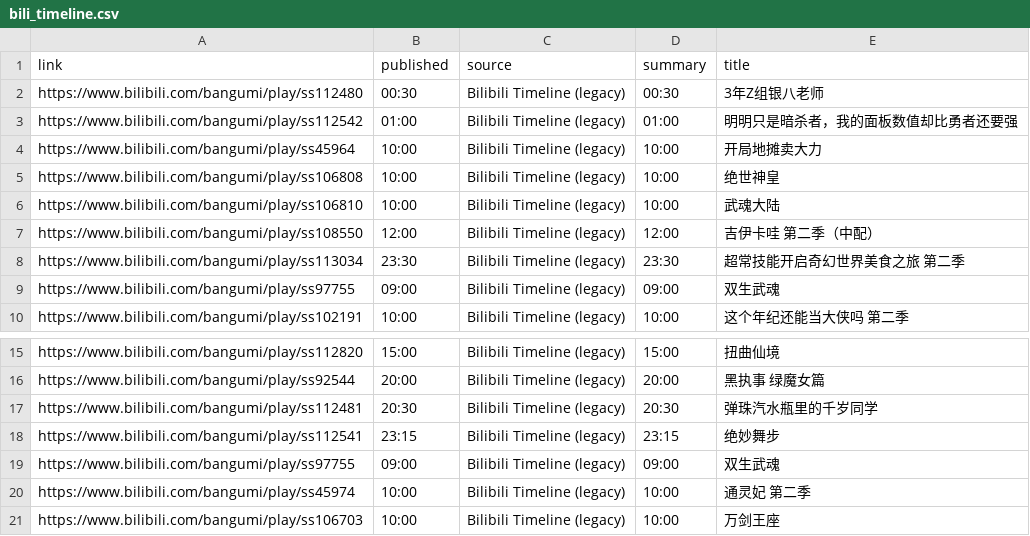
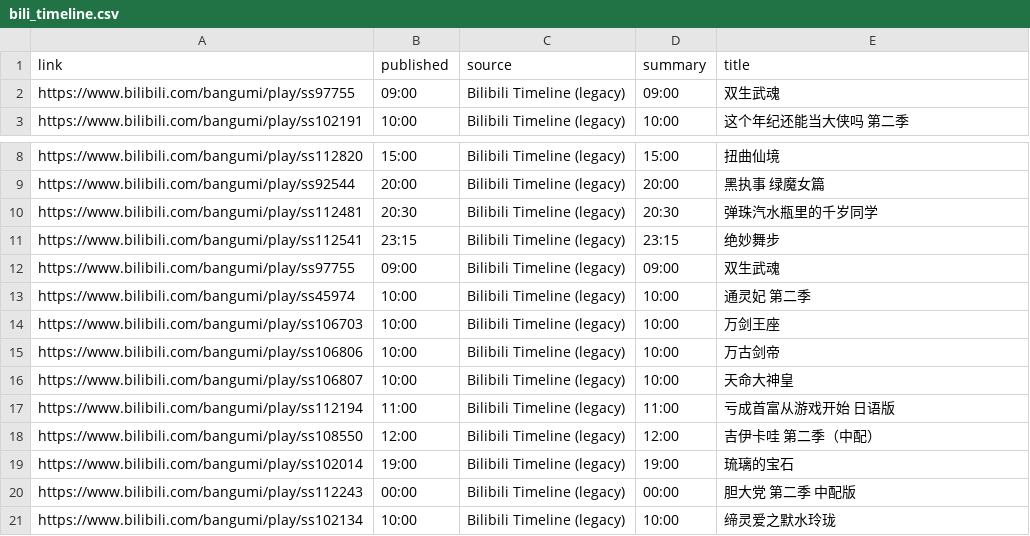
Before and after one commit to BennetttChen/Python-crawl, a CSV file: output/bili_timeline.csv, drawn as a sheet; only a part is shown, gaps mark what is left out.

```diff
--- a/output/bili_timeline.csv
+++ b/output/bili_timeline.csv
@@ -1,9 +1,2 @@
 link,published,source,summary,title
-https://www.bilibili.com/bangumi/play/ss112480,00:30,Bilibili Timeline (legacy),00:30,3年Z组银八老师
-https://www.bilibili.com/bangumi/play/ss112542,01:00,Bilibili Timeline (legacy),01:00,明明只是暗杀者，我的面板数值却比勇者还要强
-https://www.bilibili.com/bangumi/play/ss45964,10:00,Bilibili Timeline (legacy),10:00,开局地摊卖大力
-https://www.bilibili.com/bangumi/play/ss106808,10:00,Bilibili Timeline (legacy),10:00,绝世神皇
-https://www.bilibili.com/bangumi/play/ss106810,10:00,Bilibili Timeline (legacy),10:00,武魂大陆
-https://www.bilibili.com/bangumi/play/ss108550,12:00,Bilibili Timeline (legacy),12:00,吉伊卡哇 第二季（中配）
-https://www.bilibili.com/bangumi/play/ss113034,23:30,Bilibili Timeline (legacy),23:30,超常技能开启奇幻世界美食之旅 第二季
 https://www.bilibili.com/bangumi/play/ss97755,09:00,Bilibili Timeline (legacy),09:00,双生武魂
@@ -21 +14,8 @@ https://www.bilibili.com/bangumi/play/ss45974,10:00,Bilibili Timeline (legacy),1
 https://www.bilibili.com/bangumi/play/ss106703,10:00,Bilibili Timeline (legacy),10:00,万剑王座
+https://www.bilibili.com/bangumi/play/ss106806,10:00,Bilibili Timeline (legacy),10:00,万古剑帝
+https://www.bilibili.com/bangumi/play/ss106807,10:00,Bilibili Timeline (legacy),10:00,天命大神皇
+https://www.bilibili.com/bangumi/play/ss112194,11:00,Bilibili Timeline (legacy),11:00,亏成首富从游戏开始 日语版
+https://www.bilibili.com/bangumi/play/ss108550,12:00,Bilibili Timeline (legacy),12:00,吉伊卡哇 第二季（中配）
+https://www.bilibili.com/bangumi/play/ss102014,19:00,Bilibili Timeline (legacy),19:00,琉璃的宝石
+https://www.bilibili.com/bangumi/play/ss112243,00:00,Bilibili Timeline (legacy),00:00,胆大党 第二季 中配版
+https://www.bilibili.com/bangumi/play/ss102134,10:00,Bilibili Timeline (legacy),10:00,缔灵爱之默水玲珑
```
Also changed, not shown: 2 other files.
